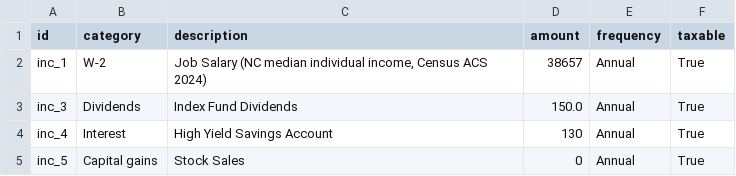
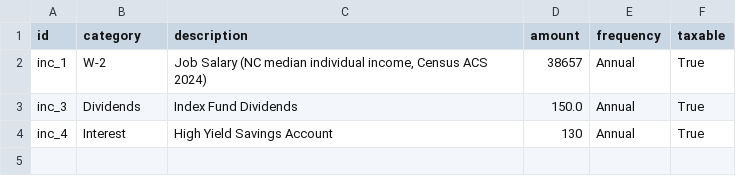
Before and after one commit to chaseltb/financial-planning, a CSV file: planner/data/income.csv, drawn as a sheet.

```diff
--- a/planner/data/income.csv
+++ b/planner/data/income.csv
@@ -4,2 +4 @@ inc_3,Dividends,Index Fund Dividends,150.0,Annual,True
 inc_4,Interest,High Yield Savings Account,130,Annual,True
-inc_5,Capital gains,Stock Sales,0,Annual,True
```
Also changed, not shown: 31 other files.
